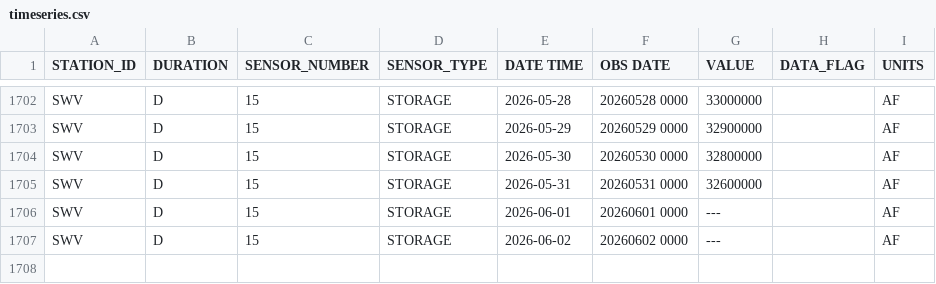
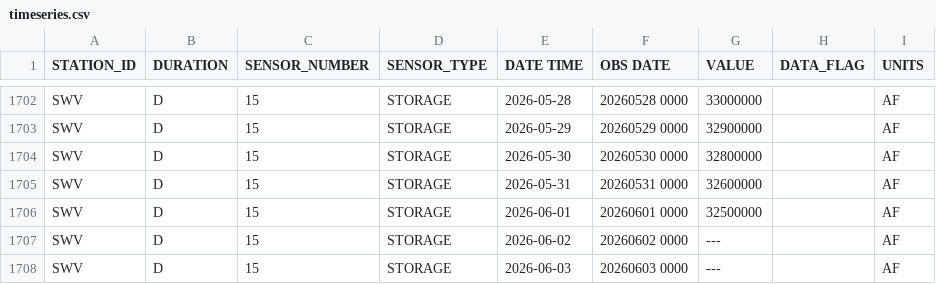
Before and after one commit to datadesk/california-drought-scrapers, a CSV file: reservoirs/data/raw/statewide/timeseries.csv, drawn as a sheet; only a part is shown, gaps mark what is left out.

```diff
--- a/reservoirs/data/raw/statewide/timeseries.csv
+++ b/reservoirs/data/raw/statewide/timeseries.csv
@@ -1705,3 +1705,4 @@ SWV,D,15,STORAGE,2026-05-30,20260530 0000,32800000, ,AF
 SWV,D,15,STORAGE,2026-05-31,20260531 0000,32600000, ,AF
-SWV,D,15,STORAGE,2026-06-01,20260601 0000,---, ,AF
+SWV,D,15,STORAGE,2026-06-01,20260601 0000,32500000, ,AF
 SWV,D,15,STORAGE,2026-06-02,20260602 0000,---, ,AF
+SWV,D,15,STORAGE,2026-06-03,20260603 0000,---, ,AF
```
Also changed, not shown: reservoirs/data/processed/bor/colorado-latest.csv, reservoirs/data/processed/bor/colorado-river-reservoirs-timeseries.csv, 5 other files.
